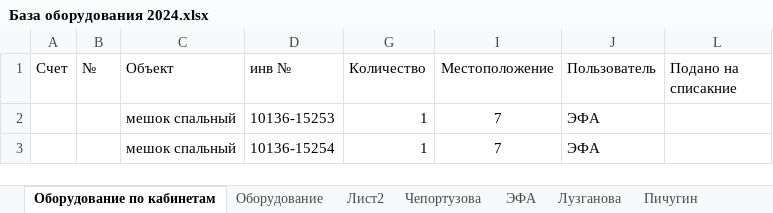
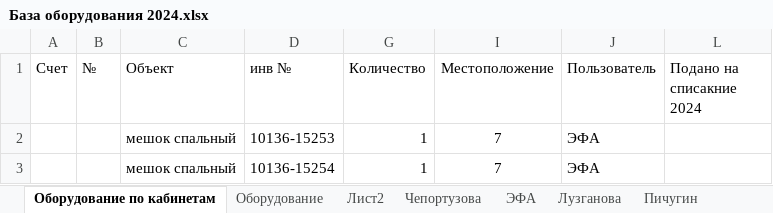
Before and after one commit to polydora/Lab-processings, an Excel workbook: Matuchet/Инвентаризация 2024/База оборудования 2024.xlsx, sheet Оборудование по кабинетам, drawn as a sheet; only a part is shown; values as stored, in another font and other column widths than the file's, no borders; the diff names each change by its address in the sheet, - before the commit and + after, or states it on an @@ line.

```diff
--- a/Matuchet/Инвентаризация 2024/База оборудования 2024.xlsx (sheet Оборудование по кабинетам)
+++ b/Matuchet/Инвентаризация 2024/База оборудования 2024.xlsx (sheet Оборудование по кабинетам)
-L1: Подано на списакние
+L1: Подано на списакние 2024
```
Also changed, not shown: sheet Оборудование.
